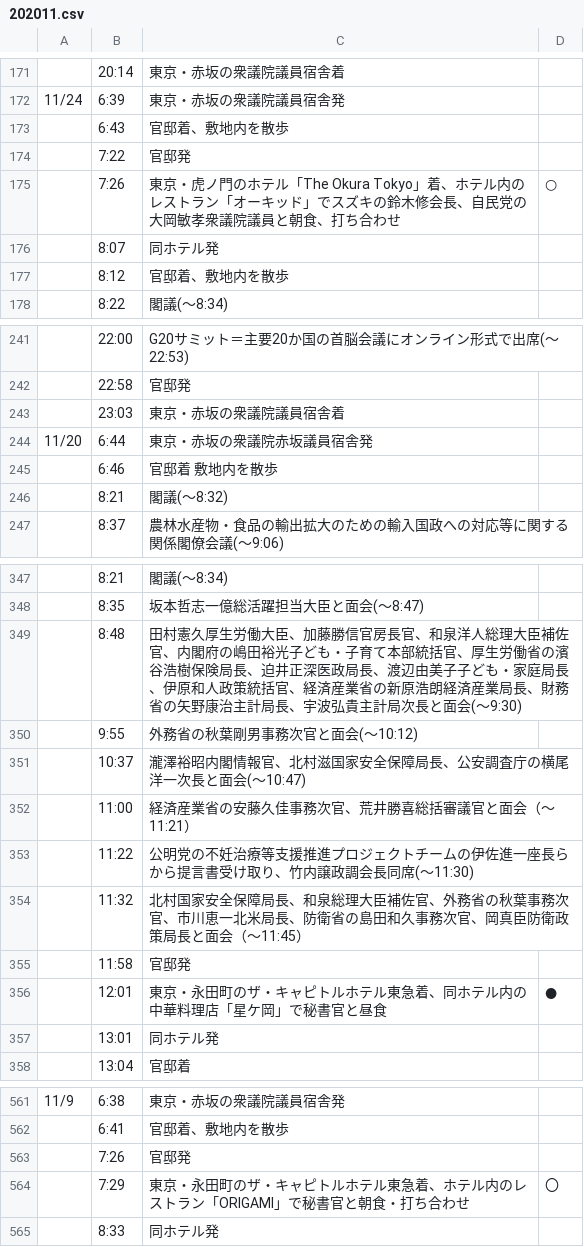
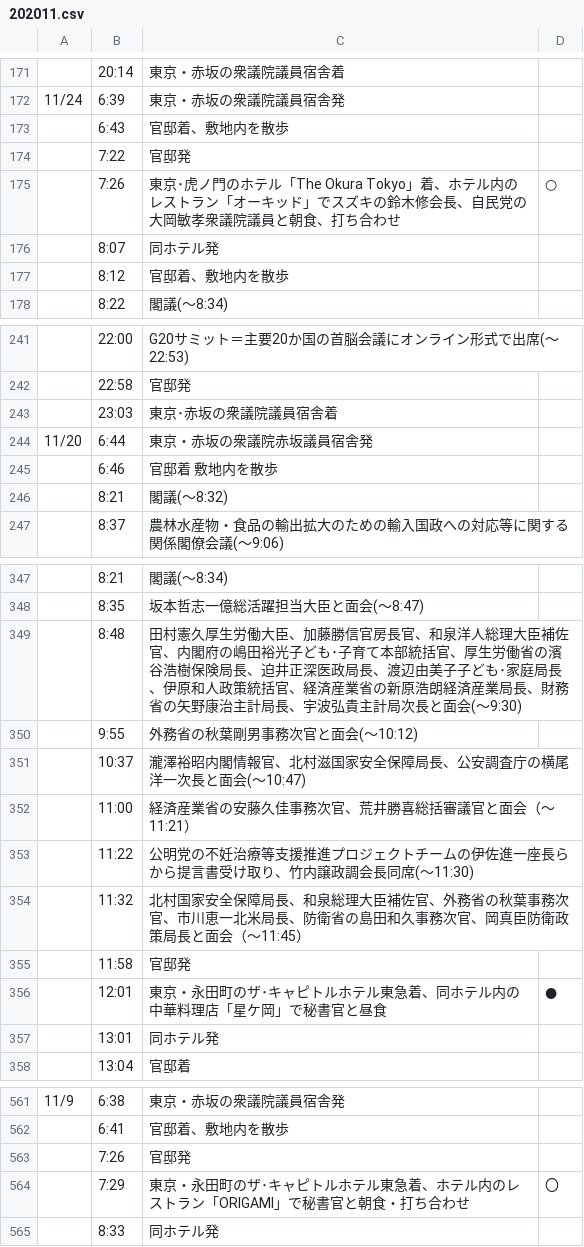
Before and after one commit to yuokada/Prime-Minister-movements, a CSV file: original/202011.csv, drawn as a sheet; only a part is shown, gaps mark what is left out; the diff covers the shown part only.

```diff
--- a/original/202011.csv
+++ b/original/202011.csv
@@ -175 +175 @@
-　	7:26	東京・虎ノ門のホテル「The Okura Tokyo」着、ホテル内のレストラン「オーキッド」でスズキの鈴木修会長、自民党の大岡敏孝衆議院議員と朝食、打ち合わせ	○
+　	7:26	東京･虎ノ門のホテル「The Okura Tokyo」着、ホテル内のレストラン「オーキッド」でスズキの鈴木修会長、自民党の大岡敏孝衆議院議員と朝食、打ち合わせ	○
@@ -243 +243 @@
-	23:03	東京・赤坂の衆議院議員宿舎着
+	23:03	東京･赤坂の衆議院議員宿舎着
@@ -349 +349 @@
-	8:48	田村憲久厚生労働大臣、加藤勝信官房長官、和泉洋人総理大臣補佐官、内閣府の嶋田裕光子ども・子育て本部統括官、厚生労働省の濱谷浩樹保険局長、迫井正深医政局長、渡辺由美子子ども・家庭局長、伊原和人政策統括官、経済産業省の新原浩朗経済産業局長、財務省の矢野康治主計局長、宇波弘貴主計局次長と面会(～9:30)	
+	8:48	田村憲久厚生労働大臣、加藤勝信官房長官、和泉洋人総理大臣補佐官、内閣府の嶋田裕光子ども･子育て本部統括官、厚生労働省の濱谷浩樹保険局長、迫井正深医政局長、渡辺由美子子ども･家庭局長、伊原和人政策統括官、経済産業省の新原浩朗経済産業局長、財務省の矢野康治主計局長、宇波弘貴主計局次長と面会(～9:30)
@@ -356 +356 @@
-	12:01	東京・永田町のザ・キャピトルホテル東急着、同ホテル内の中華料理店「星ケ岡」で秘書官と昼食	●
+	12:01	東京・永田町のザ･キャピトルホテル東急着、同ホテル内の中華料理店「星ケ岡」で秘書官と昼食	●
@@ -564 +564 @@
-　	7:29	東京・永田町のザ・キャピトルホテル東急着、ホテル内のレストラン「ORIGAMI」で秘書官と朝食・打ち合わせ	〇
+　	7:29	東京・永田町のザ･キャピトルホテル東急着、ホテル内のレストラン「ORIGAMI」で秘書官と朝食・打ち合わせ	〇
```
Also changed, not shown: 4 edited cells elsewhere in this file, original/201808.csv, original/201809.csv, 24 other files.
